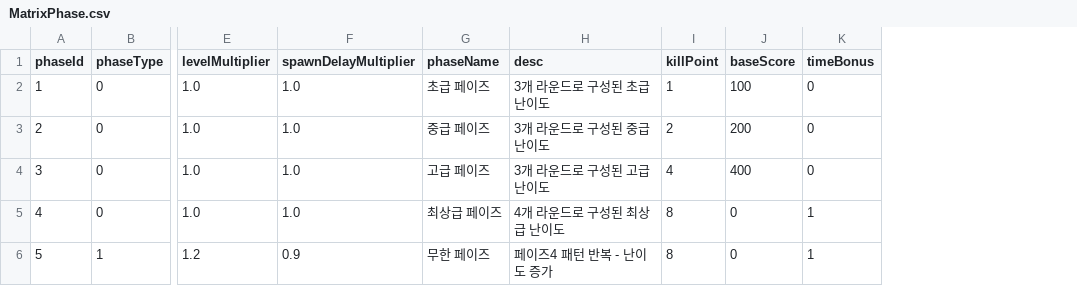
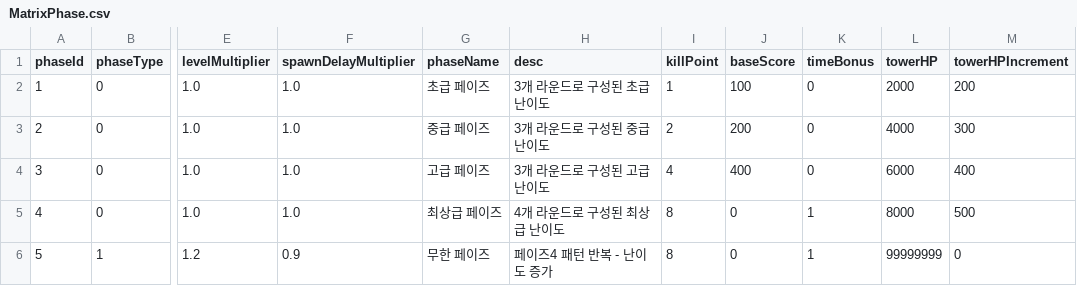
Before and after one commit to browniesss/MapleWorlds, a CSV file: RootDesk/MyDesk/Matrix/Event/MatrixPhase.csv, drawn as a sheet; only a part is shown, gaps mark what is left out; the diff names each change by its address in the sheet, - before the commit and + after, or states it on an @@ line.

```diff
--- a/RootDesk/MyDesk/Matrix/Event/MatrixPhase.csv
+++ b/RootDesk/MyDesk/Matrix/Event/MatrixPhase.csv
+column L (towerHP), rows 2-6: 2000 | 4000 | 6000 | 8000 | 99999999
+column M (towerHPIncrement), rows 2-6: 200 | 300 | 400 | 500 | 0
```
Also changed, not shown: 20 other files.
